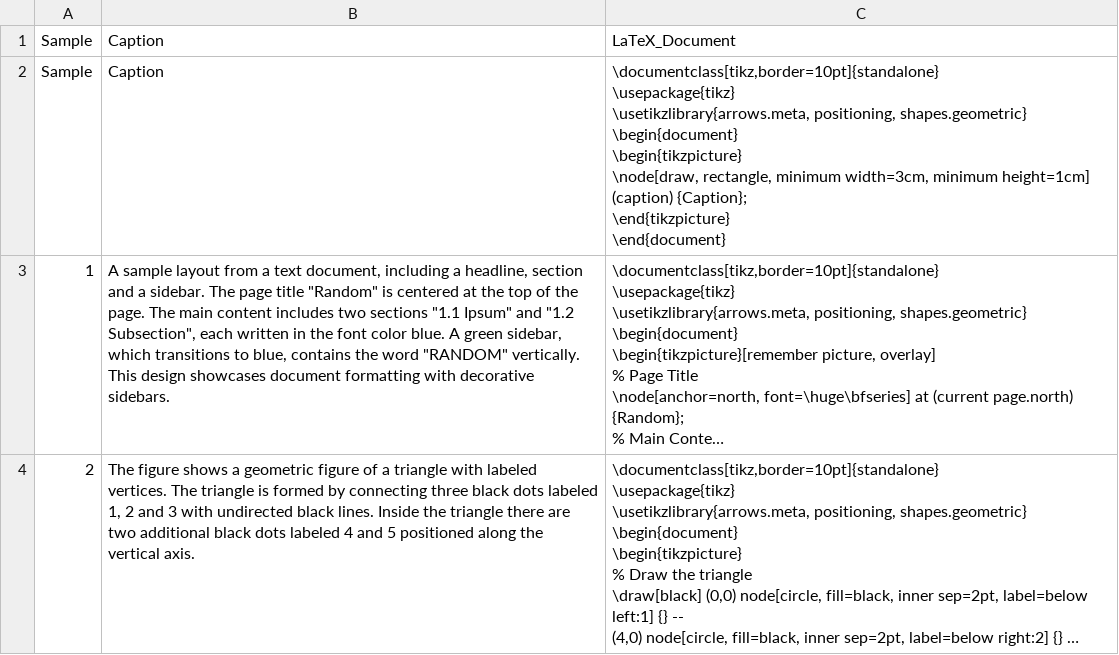
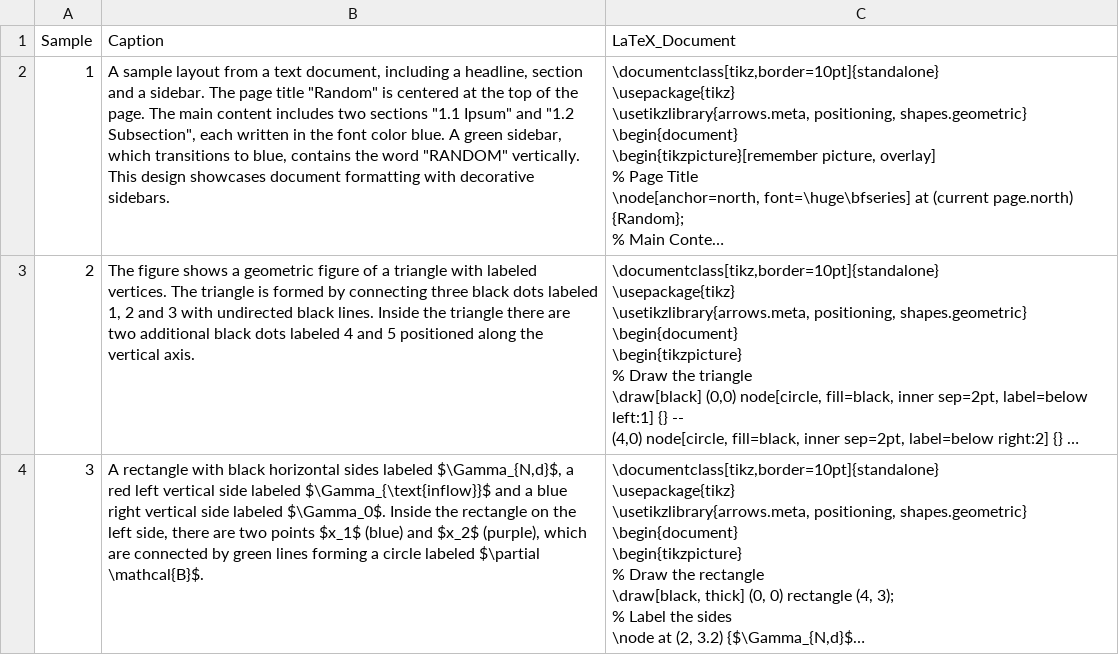
Before and after one commit to jgnauck/bachelor-thesis, a CSV file: tikz/description_tikz.csv, drawn as a sheet; only a part is shown; the shorter side is filled out with more unchanged rows; long unchanged cells end in …; ↵ is a line break in a cell; the diff names each change by its address in the sheet, - before the commit and + after, or states it on an @@ line.

```diff
--- a/tikz/description_tikz.csv
+++ b/tikz/description_tikz.csv
-row 2: Sample | Caption | \documentclass[tikz,border=10pt]{standalone} ↵ \usepackage{tikz} ↵ \usetikzlibrary{arrows.meta, positioning, shapes.geometric} ↵ \begin{document} ↵ \begin{tikzpicture} ↵ \node[draw, rectangle, minimum width=3cm, minimum height=1cm] (caption) {Caption}; ↵ \end{tikzpicture} ↵ \end{document}
```
Also changed, not shown: tikz/blip_tikz.csv, tikz/gpt_tikz.csv, 3 other files.
